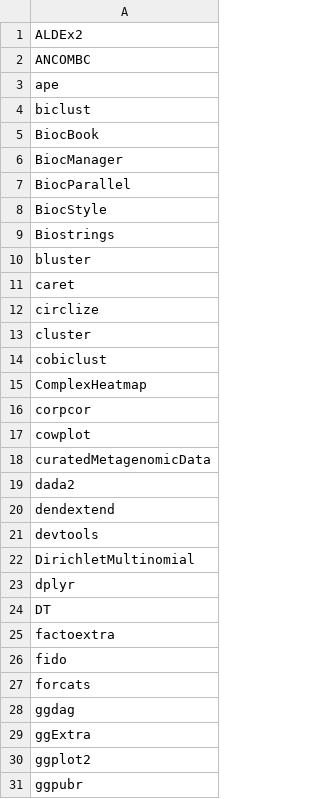
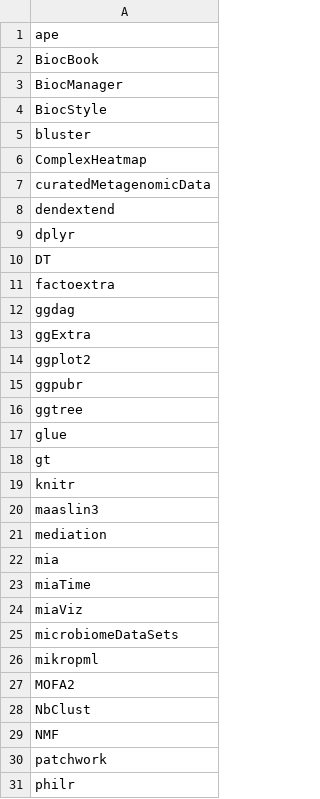
Before and after one commit to microbiome/OMA, a CSV file: oma_packages/oma_packages.csv, drawn as a sheet; only a part is shown; the shorter side is filled out with more unchanged rows; the diff covers the shown part only.

```diff
--- a/oma_packages/oma_packages.csv
+++ b/oma_packages/oma_packages.csv
@@ -1,23 +1,9 @@
-ALDEx2
-ANCOMBC
 ape
-biclust
 BiocBook
 BiocManager
-BiocParallel
 BiocStyle
-Biostrings
 bluster
-caret
-circlize
-cluster
-cobiclust
 ComplexHeatmap
-corpcor
-cowplot
 curatedMetagenomicData
-dada2
 dendextend
-devtools
-DirichletMultinomial
 dplyr
@@ -25,4 +11,2 @@ DT
 factoextra
-fido
-forcats
 ggdag
```
Also changed, not shown: 27 removed rows elsewhere in this file, 2 other files.
